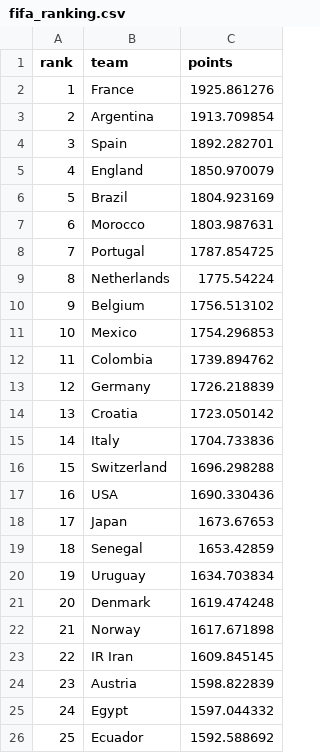
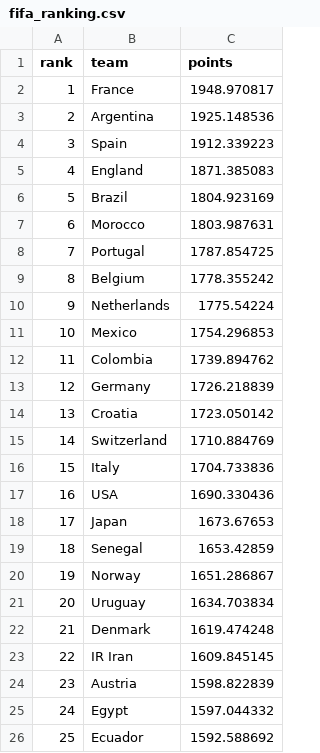
Before and after one commit to Axewc/Modelo_mundial, a CSV file: fifa_ranking.csv, drawn as a sheet; only a part is shown; removed rows and columns are numbered as before the commit, all else as after; the diff names each change by its address in the sheet, - before the commit and + after, or states it on an @@ line.

Commit message:
Actualiza los puntajes en fifa_ranking.csv y corrige el resultado del partido Francia vs Marruecos en results_actualizado_mundial_2026.csv

```diff
--- a/fifa_ranking.csv
+++ b/fifa_ranking.csv
-C2 (points): 1925.861276
+C2 (points): 1948.970817
-C3 (points): 1913.709854
+C3 (points): 1925.148536
-C4 (points): 1892.282701
+C4 (points): 1912.339223
-C5 (points): 1850.970079
+C5 (points): 1871.385083
+row 9: 8 | Belgium | 1778.355242
@@ column A (rank) renumbered between rows 10 and 22 @@
-row 10: 9 | Belgium | 1756.513102
+row 15: 14 | Switzerland | 1710.884769
-row 16: 15 | Switzerland | 1696.298288
+row 20: 19 | Norway | 1651.286867
-row 22: 21 | Norway | 1617.671898
```
Also changed, not shown: 1 other file.
